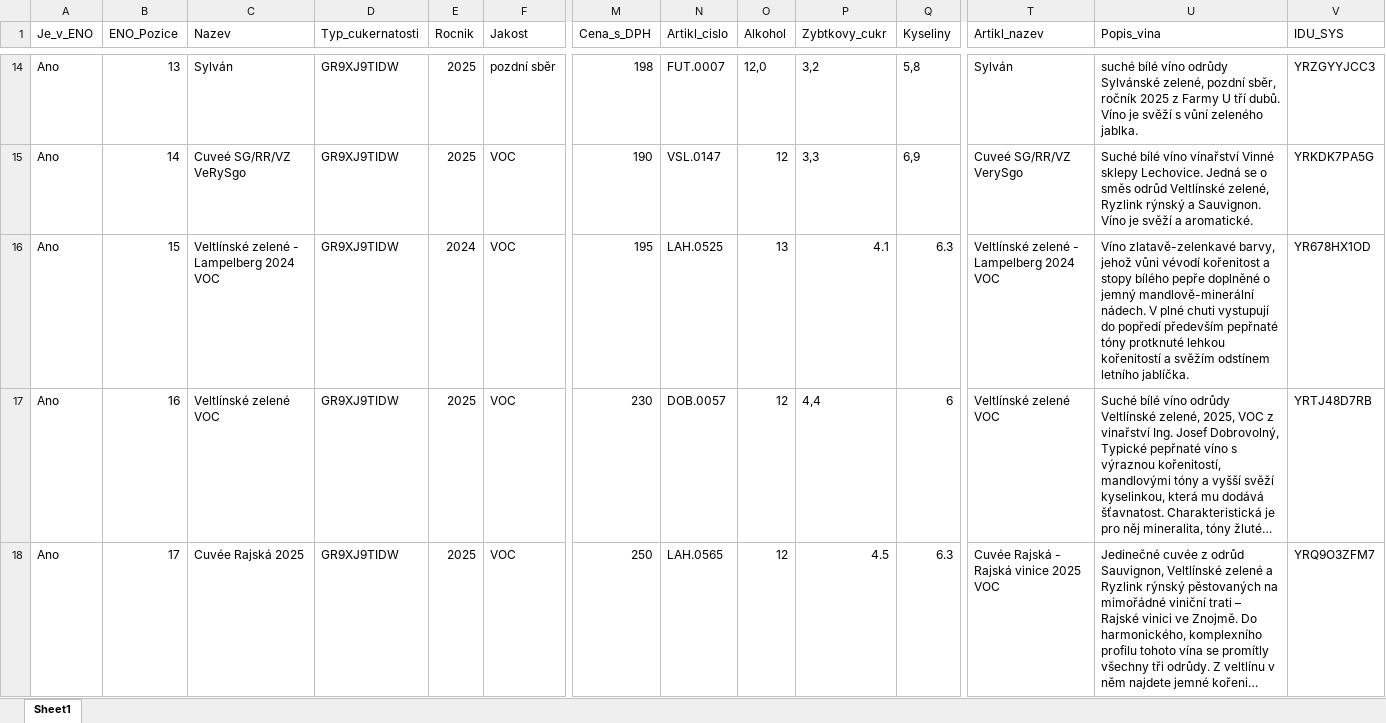
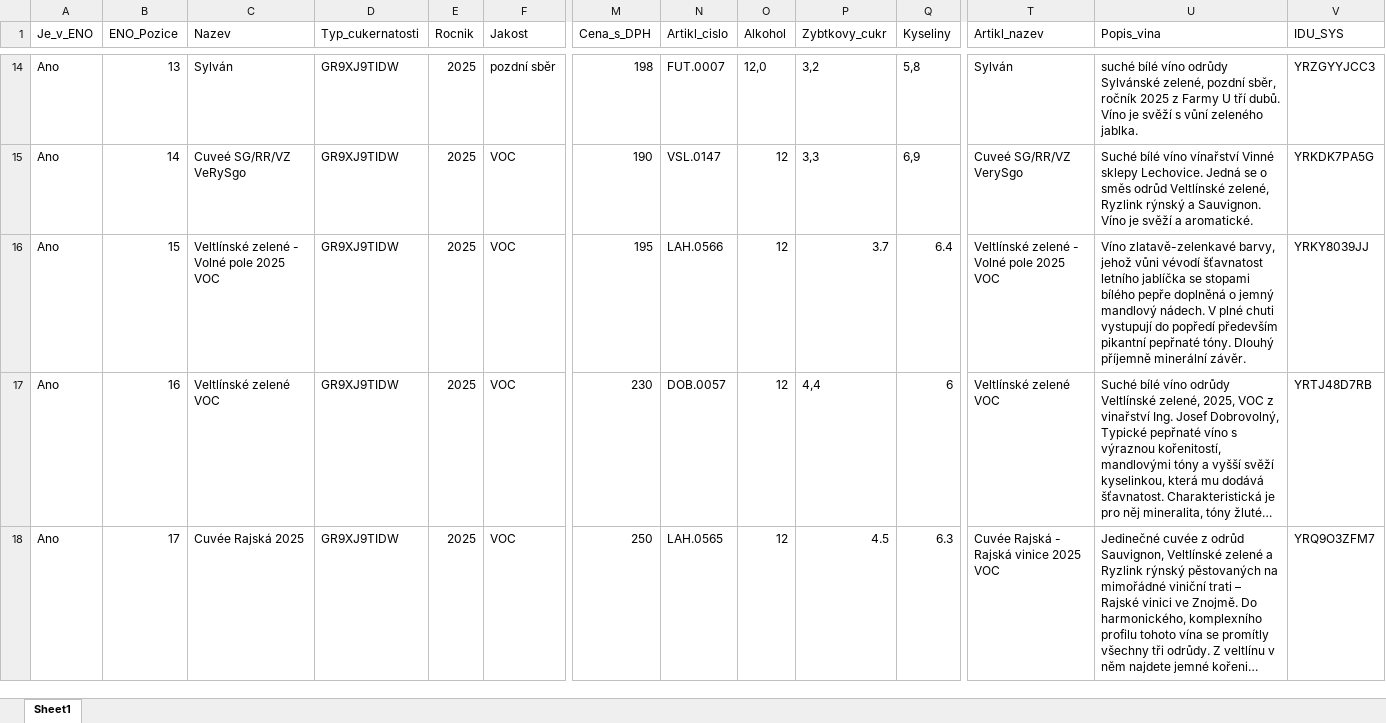
Before and after one commit to ssatek/enoteka-vinotrh-eshop, an Excel workbook: data/Enoteka_pozice.xlsx, sheet Sheet1, drawn as a sheet; only a part is shown, gaps mark what is left out; long unchanged cells end in …; values as stored, in another font and other column widths than the file's, no borders; the diff names each change by its address in the sheet, - before the commit and + after, or states it on an @@ line.

Commit message:
Aktualizovat data vinné karty z ERP (2026-10-21)

```diff
--- a/data/Enoteka_pozice.xlsx (sheet Sheet1)
+++ b/data/Enoteka_pozice.xlsx (sheet Sheet1)
-C16 (Nazev): Veltlínské zelené - Lampelberg 2024 VOC
+C16 (Nazev): Veltlínské zelené - Volné pole 2025 VOC
-E16 (Rocnik): 2024
+E16 (Rocnik): 2025
-N16 (Artikl_cislo): LAH.0525
+N16 (Artikl_cislo): LAH.0566
-O16 (Alkohol): 13
+O16 (Alkohol): 12
-P16 (Zybtkovy_cukr): 4.1
+P16 (Zybtkovy_cukr): 3.7
-Q16 (Kyseliny): 6.3
+Q16 (Kyseliny): 6.4
-T16 (Artikl_nazev): Veltlínské zelené - Lampelberg 2024 VOC
+T16 (Artikl_nazev): Veltlínské zelené - Volné pole 2025 VOC
-U16 (Popis_vina): …vůni vévodí kořenitost a stopy bílého pepře doplněné o jemný mandlově-minerální nádech. V plné chuti vystupují do popředí především pepřnaté tóny protknuté lehkou kořenitostí a svěžím odstínem letního jablíčka.
+U16 (Popis_vina): …vůni vévodí šťavnatost letního jablíčka se stopami bílého pepře doplněná o jemný mandlový nádech. V plné chuti vystupují do popředí především pikantní pepřnaté tóny. Dlouhý příjemně minerální závěr.
-V16 (IDU_SYS): YR678HX1OD
+V16 (IDU_SYS): YRKY8039JJ
```
Also changed, not shown: 2 other files.
